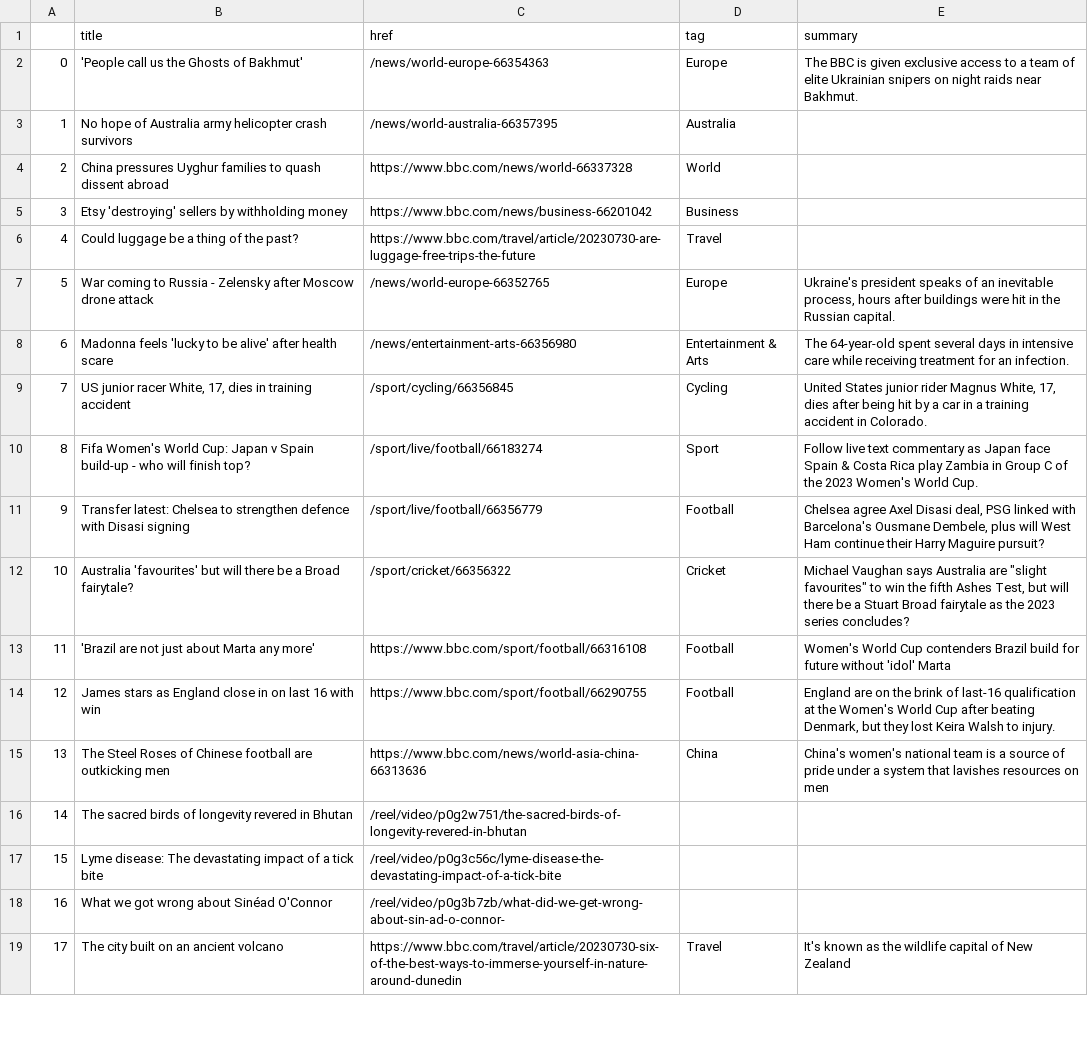
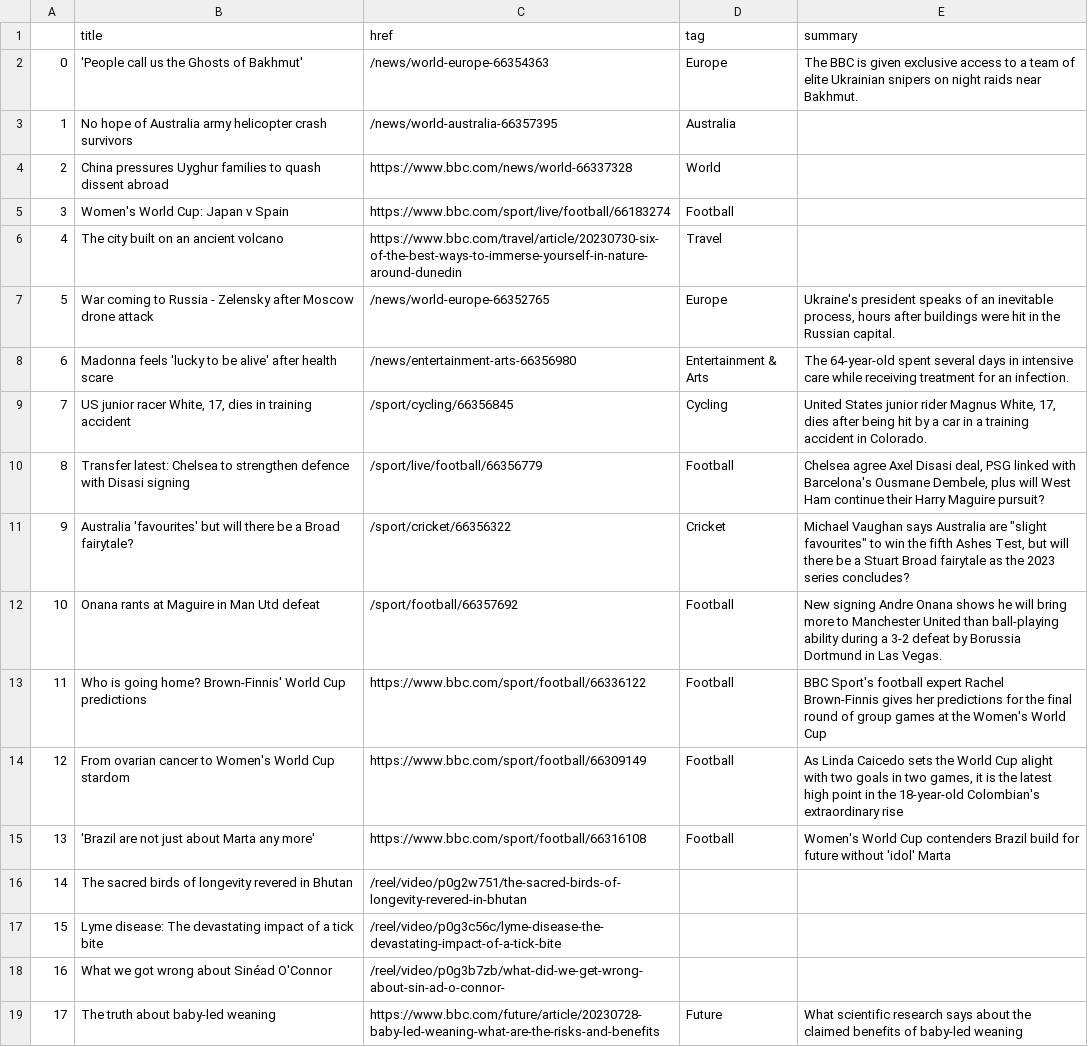
Before and after one commit to jbolster252/scraper.py, a CSV file: bbc-headlines.csv, drawn as a sheet; only a part is shown; the diff covers the shown part only.

```diff
--- a/bbc-headlines.csv
+++ b/bbc-headlines.csv
@@ -4,4 +4,4 @@
 2,China pressures Uyghur families to quash dissent abroad,https://www.bbc.com/news/world-66337328,World,
-3,Etsy 'destroying' sellers by withholding money,https://www.bbc.com/news/business-66201042,Business,
-4,Could luggage be a thing of the past?,https://www.bbc.com/travel/article/20230730-are-luggage-free-trips-the-future,Travel,
+3,Women's World Cup: Japan v Spain,https://www.bbc.com/sport/live/football/66183274,Football,
+4,The city built on an ancient volcano,https://www.bbc.com/travel/article/20230730-six-of-the-best-ways-to-immerse-yourself-in-nature-around-dunedin,Travel,
 5,War coming to Russia - Zelensky after Moscow drone attack,/news/world-europe-66352765,Europe,"Ukraine's president speaks of an inevitable process, hours after buildings were hit in the Russian capital."
@@ -9,8 +9,8 @@
 7,"US junior racer White, 17, dies in training accident",/sport/cycling/66356845,Cycling,"United States junior rider Magnus White, 17, dies after being hit by a car in a training accident in Colorado."
-8,Fifa Women's World Cup: Japan v Spain build-up - who will finish top?,/sport/live/football/66183274,Sport,Follow live text commentary as Japan face Spain & Costa Rica play Zambia in Group C of the 2023 Women's World Cup.
-9,Transfer latest: Chelsea to strengthen defence with Disasi signing,/sport/live/football/66356779,Football,"Chelsea agree Axel Disasi deal, PSG linked with Barcelona's Ousmane Dembele, plus will West Ham continue their Harry Maguire pursuit?"
-10,Australia 'favourites' but will there be a Broad fairytale?,/sport/cricket/66356322,Cricket,"Michael Vaughan says Australia are ""slight favourites"" to win the fifth Ashes Test, but will there be a Stuart Broad fairytale as the 2023 series concludes?"
-11,'Brazil are not just about Marta any more',https://www.bbc.com/sport/football/66316108,Football,Women's World Cup contenders Brazil build for future without 'idol' Marta
-12,James stars as England close in on last 16 with win,https://www.bbc.com/sport/football/66290755,Football,"England are on the brink of last-16 qualification at the Women's World Cup after beating Denmark, but they lost Keira Walsh to injury."
-13,The Steel Roses of Chinese football are outkicking men,https://www.bbc.com/news/world-asia-china-66313636,China,China's women's national team is a source of pride under a system that lavishes resources on men
+8,Transfer latest: Chelsea to strengthen defence with Disasi signing,/sport/live/football/66356779,Football,"Chelsea agree Axel Disasi deal, PSG linked with Barcelona's Ousmane Dembele, plus will West Ham continue their Harry Maguire pursuit?"
+9,Australia 'favourites' but will there be a Broad fairytale?,/sport/cricket/66356322,Cricket,"Michael Vaughan says Australia are ""slight favourites"" to win the fifth Ashes Test, but will there be a Stuart Broad fairytale as the 2023 series concludes?"
+10,Onana rants at Maguire in Man Utd defeat,/sport/football/66357692,Football,New signing Andre Onana shows he will bring more to Manchester United than ball-playing ability during a 3-2 defeat by Borussia Dortmund in Las Vegas.
+11,Who is going home? Brown-Finnis' World Cup predictions,https://www.bbc.com/sport/football/66336122,Football,BBC Sport's football expert Rachel Brown-Finnis gives her predictions for the final round of group games at the Women's World Cup
+12,From ovarian cancer to Women's World Cup stardom,https://www.bbc.com/sport/football/66309149,Football,"As Linda Caicedo sets the World Cup alight with two goals in two games, it is the latest high point in the 18-year-old Colombian's extraordinary rise"
+13,'Brazil are not just about Marta any more',https://www.bbc.com/sport/football/66316108,Football,Women's World Cup contenders Brazil build for future without 'idol' Marta
 14,The sacred birds of longevity revered in Bhutan,/reel/video/p0g2w751/the-sacred-birds-of-longevity-revered-in-bhutan,,
@@ -18,2 +18,2 @@
 16,What we got wrong about Sinéad O'Connor,/reel/video/p0g3b7zb/what-did-we-get-wrong-about-sin-ad-o-connor-,,
-17,The city built on an ancient volcano,https://www.bbc.com/travel/article/20230730-six-of-the-best-ways-to-immerse-yourself-in-nature-around-dunedin,Travel,It's known as the wildlife capital of New Zealand
+17,The truth about baby-led weaning,https://www.bbc.com/future/article/20230728-baby-led-weaning-what-are-the-risks-and-benefits,Future,What scientific research says about the claimed benefits of baby-led weaning
```
Also changed, not shown: 16 edited cells elsewhere in this file.
